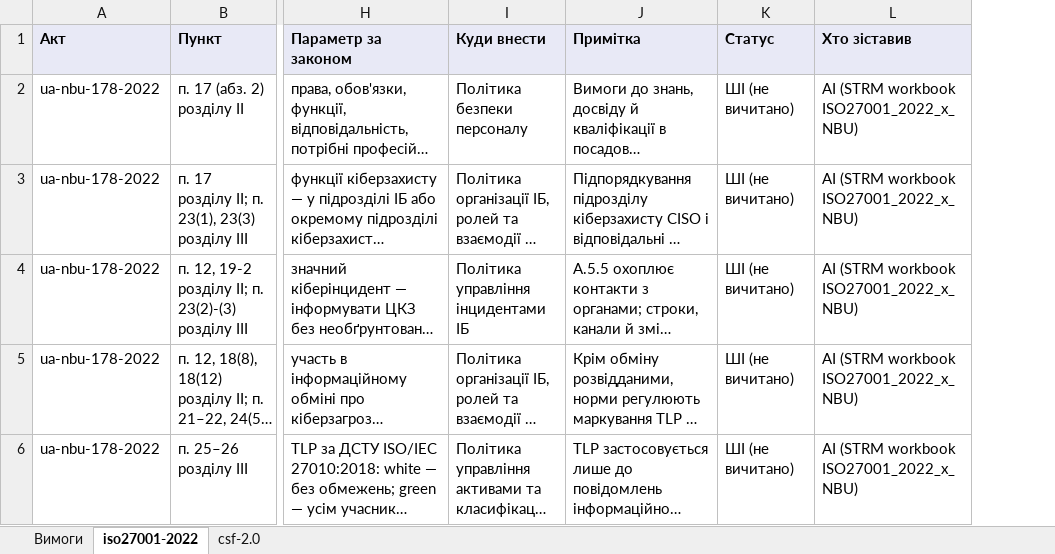
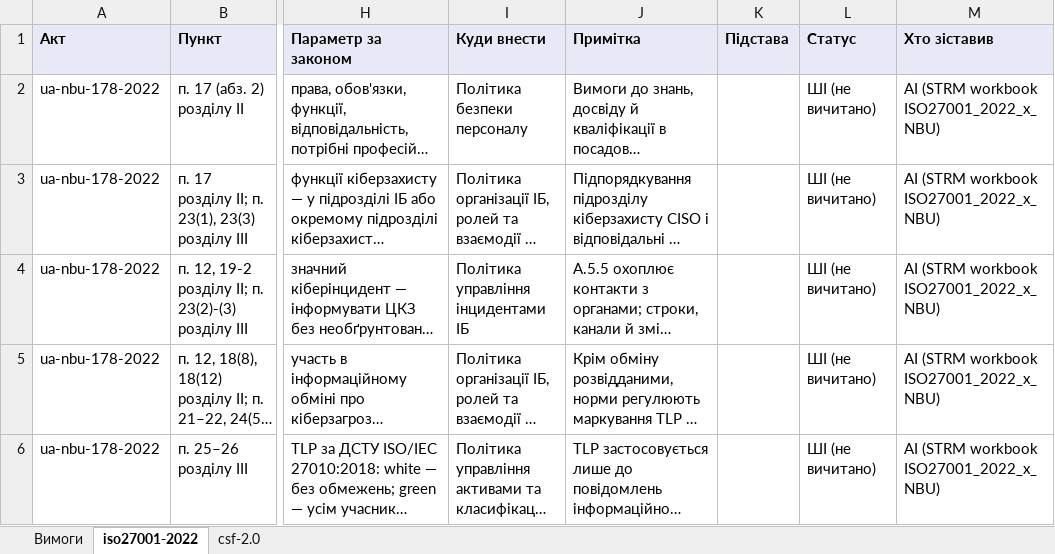
Before and after one commit to Ivan-Gokin/grc-foundation-ua, an Excel workbook: mappings/nbu.xlsx, sheet iso27001-2022, drawn as a sheet; only a part is shown, gaps mark what is left out; long unchanged cells end in …; values as stored, in another font and other column widths than the file's, no borders; the diff covers the shown part only; the diff names each change by its address in the sheet, - before the commit and + after, or states it on an @@ line.

```diff
--- a/mappings/nbu.xlsx (sheet iso27001-2022)
+++ b/mappings/nbu.xlsx (sheet iso27001-2022)
+column K (Підстава), empty
```
Also changed, not shown: 12 edited cells elsewhere in this sheet, sheet csf-2.0, sheet Вимоги, mappings/cmu-373-736.xlsx, mappings/law-80-94-vr.xlsx, 13 other files.
